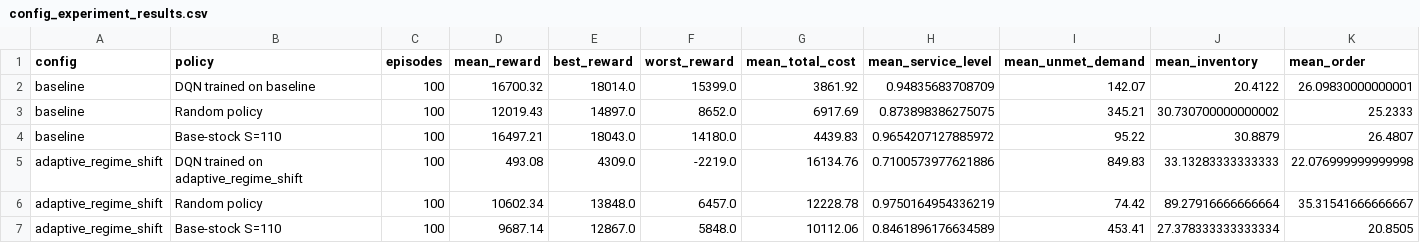
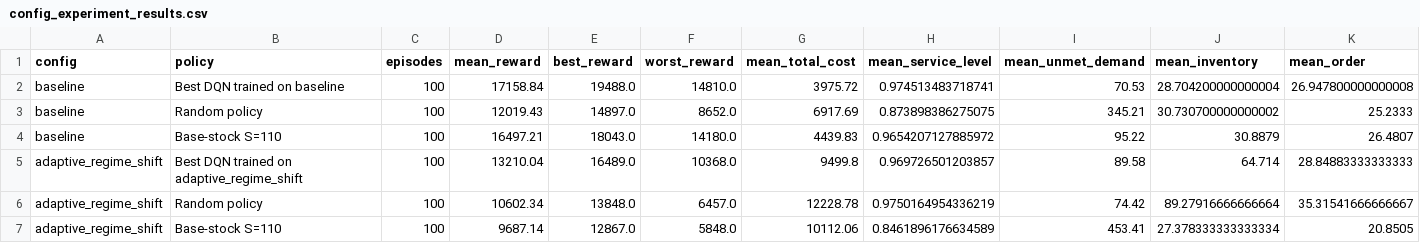
Before and after one commit to Joritsu/dqn-inventory-control, a CSV file: models/report_artifacts/config_experiment_results.csv, drawn as a sheet.

Commit message:
Use best DQN model for report artifacts

```diff
--- a/models/report_artifacts/config_experiment_results.csv
+++ b/models/report_artifacts/config_experiment_results.csv
@@ -1,6 +1,6 @@
 config,policy,episodes,mean_reward,best_reward,worst_reward,mean_total_cost,mean_service_level,mean_unmet_demand,mean_inventory,mean_order
-baseline,DQN trained on baseline,100,16700.32,18014.0,15399.0,3861.92,0.94835683708709,142.07,20.4122,26.09830000000001
+baseline,Best DQN trained on baseline,100,17158.84,19488.0,14810.0,3975.72,0.974513483718741,70.53,28.704200000000004,26.947800000000008
 baseline,Random policy,100,12019.43,14897.0,8652.0,6917.69,0.873898386275075,345.21,30.730700000000002,25.2333
 baseline,Base-stock S=110,100,16497.21,18043.0,14180.0,4439.83,0.9654207127885972,95.22,30.8879,26.4807
-adaptive_regime_shift,DQN trained on adaptive_regime_shift,100,493.08,4309.0,-2219.0,16134.76,0.7100573977621886,849.83,33.13283333333333,22.076999999999998
+adaptive_regime_shift,Best DQN trained on adaptive_regime_shift,100,13210.04,16489.0,10368.0,9499.8,0.969726501203857,89.58,64.714,28.84883333333333
 adaptive_regime_shift,Random policy,100,10602.34,13848.0,6457.0,12228.78,0.9750164954336219,74.42,89.27916666666664,35.31541666666667
```
Also changed, not shown: 9 other files.
